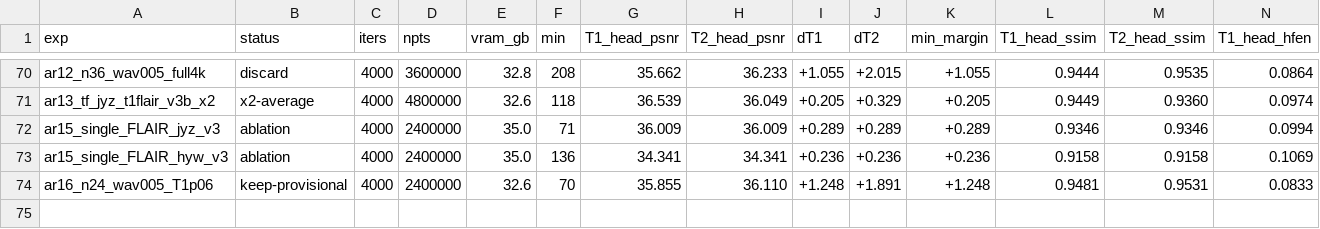
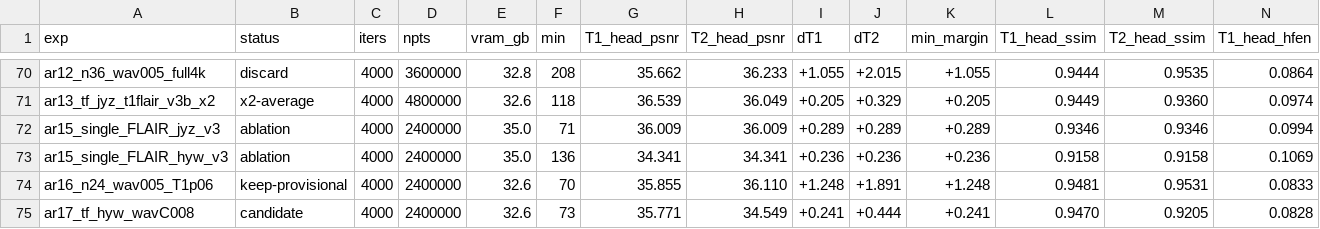
Before and after one commit to sober235/mcgs, a TSV file: autoresearch_t1t2.tsv, drawn as a sheet; only a part is shown, gaps mark what is left out; rows hold the shown columns only; the diff names each change by its address in the sheet, - before the commit and + after, or states it on an @@ line.

Commit message:
autoresearch t1t2: round 17 - FLAIR-channel wavelet 0.08 gives FLAIR +0.190 dB on hyw T1+FLAIR (+0.444 over L1-ESPIRiT), T1 unchanged; decision waits for 0.12

```diff
--- a/autoresearch_t1t2.tsv
+++ b/autoresearch_t1t2.tsv
+row 75: ar17_tf_hyw_wavC008 | candidate | 4000 | 2400000 | 32.6 | 73 | 35.771 | 34.549 | +0.241 | +0.444 | +0.241 | 0.9470 | 0.9205 | 0.0828
```
Also changed, not shown: 1 other file.
